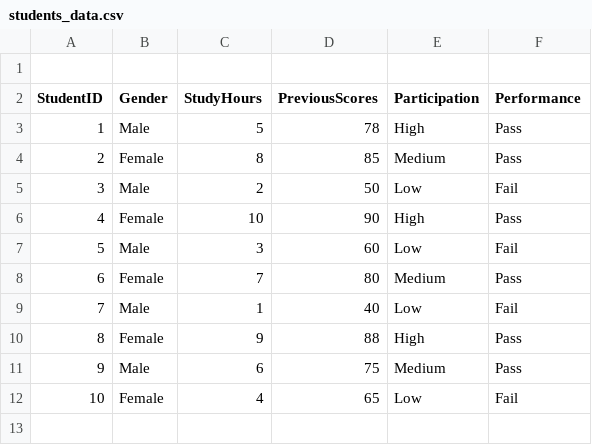
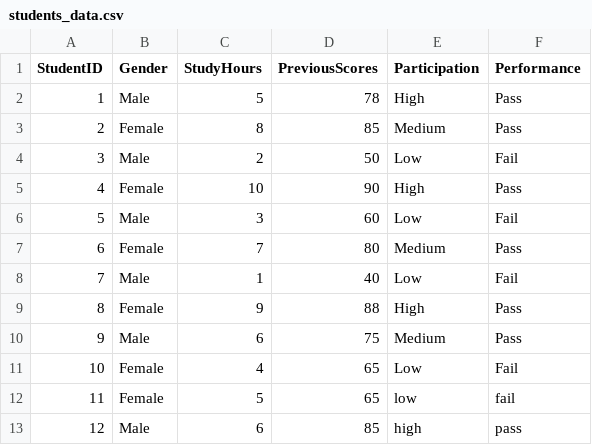
Before and after one commit to SRUSHTIrGaonkar/student-performance-predictor, a CSV file: students_data.csv, drawn as a sheet; removed rows and columns are numbered as before the commit, all else as after; the diff names each change by its address in the sheet, - before the commit and + after, or states it on an @@ line.

Commit message:
Update students_data.csv

```diff
--- a/students_data.csv
+++ b/students_data.csv
-row 1: (empty)
+row 12: 11 | Female | 5 | 65 | low | fail
+row 13: 12 | Male | 6 | 85 | high | pass
```
